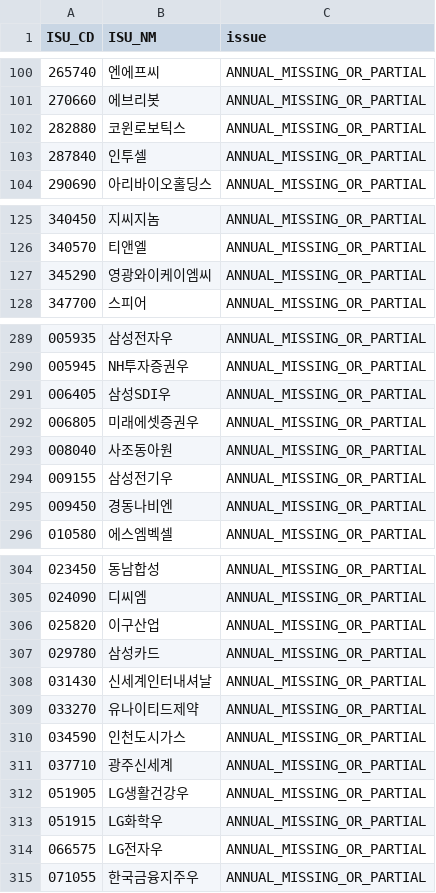
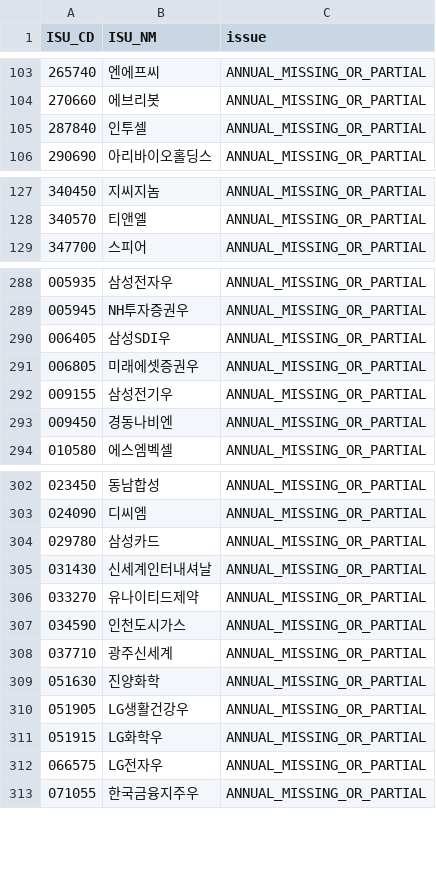
Before and after one commit to cks3210-spec/KRX-Public-Test, a CSV file: data/v5_investment_r13/issues_only.csv, drawn as a sheet; only a part is shown, gaps mark what is left out; removed rows and columns are numbered as before the commit, all else as after; the diff covers the shown part only; the diff names each change by its address in the sheet, - before the commit and + after, or states it on an @@ line.

```diff
--- a/data/v5_investment_r13/issues_only.csv
+++ b/data/v5_investment_r13/issues_only.csv
-row 102: 282880 | 코윈로보틱스 | ANNUAL_MISSING_OR_PARTIAL
-row 127: 345290 | 영광와이케이엠씨 | ANNUAL_MISSING_OR_PARTIAL
-row 293: 008040 | 사조동아원 | ANNUAL_MISSING_OR_PARTIAL
-row 306: 025820 | 이구산업 | ANNUAL_MISSING_OR_PARTIAL
+row 309: 051630 | 진양화학 | ANNUAL_MISSING_OR_PARTIAL
```
Also changed, not shown: 4 added rows and 3 removed rows elsewhere in this file, data/v5_investment_r13/forward_tracking_baseline.csv, data/v5_investment_r13/provisional_ab_watchlist.csv, 2 other files.
